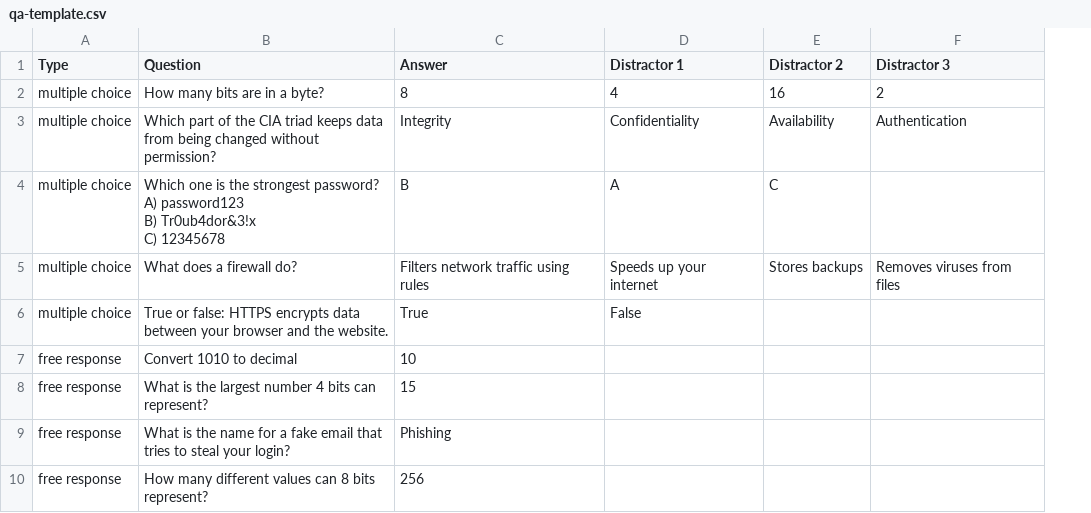
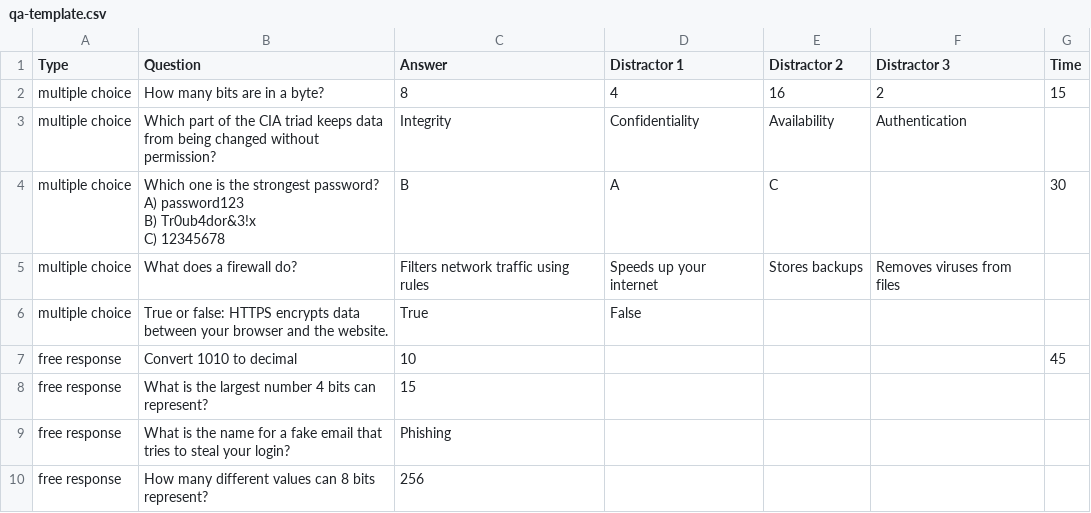
Before and after one commit to Web3Lion/compsci_classpages, a CSV file: mane-event/qa-template.csv, drawn as a sheet; the diff names each change by its address in the sheet, - before the commit and + after, or states it on an @@ line.

```diff
--- a/mane-event/qa-template.csv
+++ b/mane-event/qa-template.csv
+column G (Time), rows 2-7: 15 |  | 30 |  |  | 45
```
Also changed, not shown: 39 other files.
